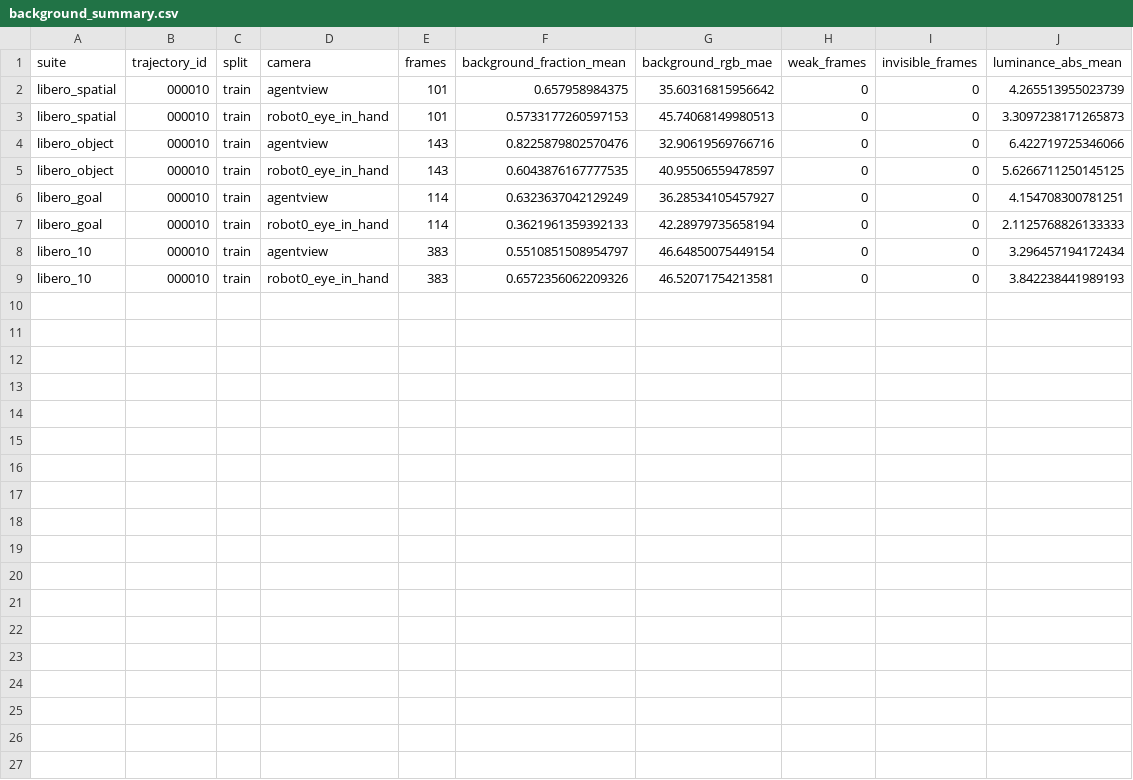
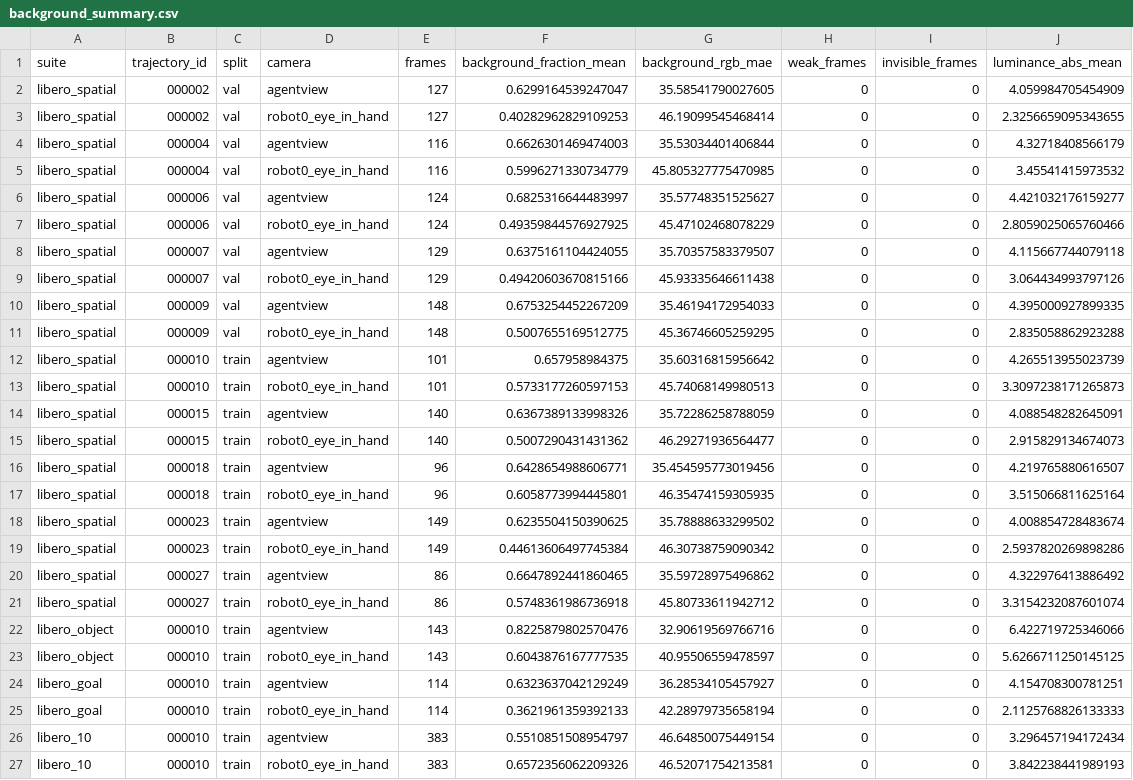
Before and after one commit to Lily021117/rla-background-research, a CSV file: experiments/rla_official_demo_unified_rerender/delivery/background_summary.csv, drawn as a sheet; the diff names each change by its address in the sheet, - before the commit and + after, or states it on an @@ line.

```diff
--- a/experiments/rla_official_demo_unified_rerender/delivery/background_summary.csv
+++ b/experiments/rla_official_demo_unified_rerender/delivery/background_summary.csv
+row 2: libero_spatial | 000002 | val | agentview | 127 | 0.6299164539247047 | 35.58541790027605 | 0 | 0 | 4.059984705454909
+row 3: libero_spatial | 000002 | val | robot0_eye_in_hand | 127 | 0.40282962829109253 | 46.19099545468414 | 0 | 0 | 2.3256659095343655
+row 4: libero_spatial | 000004 | val | agentview | 116 | 0.6626301469474003 | 35.53034401406844 | 0 | 0 | 4.32718408566179
+row 5: libero_spatial | 000004 | val | robot0_eye_in_hand | 116 | 0.5996271330734779 | 45.805327775470985 | 0 | 0 | 3.45541415973532
+row 6: libero_spatial | 000006 | val | agentview | 124 | 0.6825316644483997 | 35.57748351525627 | 0 | 0 | 4.421032176159277
+row 7: libero_spatial | 000006 | val | robot0_eye_in_hand | 124 | 0.49359844576927925 | 45.47102468078229 | 0 | 0 | 2.8059025065760466
+row 8: libero_spatial | 000007 | val | agentview | 129 | 0.6375161104424055 | 35.70357583379507 | 0 | 0 | 4.115667744079118
+row 9: libero_spatial | 000007 | val | robot0_eye_in_hand | 129 | 0.49420603670815166 | 45.93335646611438 | 0 | 0 | 3.064434993797126
+row 10: libero_spatial | 000009 | val | agentview | 148 | 0.6753254452267209 | 35.46194172954033 | 0 | 0 | 4.395000927899335
+row 11: libero_spatial | 000009 | val | robot0_eye_in_hand | 148 | 0.5007655169512775 | 45.36746605259295 | 0 | 0 | 2.835058862923288
+row 14: libero_spatial | 000015 | train | agentview | 140 | 0.6367389133998326 | 35.72286258788059 | 0 | 0 | 4.088548282645091
+row 15: libero_spatial | 000015 | train | robot0_eye_in_hand | 140 | 0.5007290431431362 | 46.29271936564477 | 0 | 0 | 2.915829134674073
+row 16: libero_spatial | 000018 | train | agentview | 96 | 0.6428654988606771 | 35.454595773019456 | 0 | 0 | 4.219765880616507
+row 17: libero_spatial | 000018 | train | robot0_eye_in_hand | 96 | 0.6058773994445801 | 46.35474159305935 | 0 | 0 | 3.515066811625164
+row 18: libero_spatial | 000023 | train | agentview | 149 | 0.6235504150390625 | 35.78888633299502 | 0 | 0 | 4.008854728483674
+row 19: libero_spatial | 000023 | train | robot0_eye_in_hand | 149 | 0.44613606497745384 | 46.30738759090342 | 0 | 0 | 2.5937820269898286
+row 20: libero_spatial | 000027 | train | agentview | 86 | 0.6647892441860465 | 35.59728975496862 | 0 | 0 | 4.322976413886492
+row 21: libero_spatial | 000027 | train | robot0_eye_in_hand | 86 | 0.5748361986736918 | 45.80733611942712 | 0 | 0 | 3.3154232087601074
```
Also changed, not shown: experiments/rla_official_demo_unified_rerender/delivery/coverage.csv, experiments/rla_official_demo_unified_rerender/delivery/full_status.csv, 4 other files.
